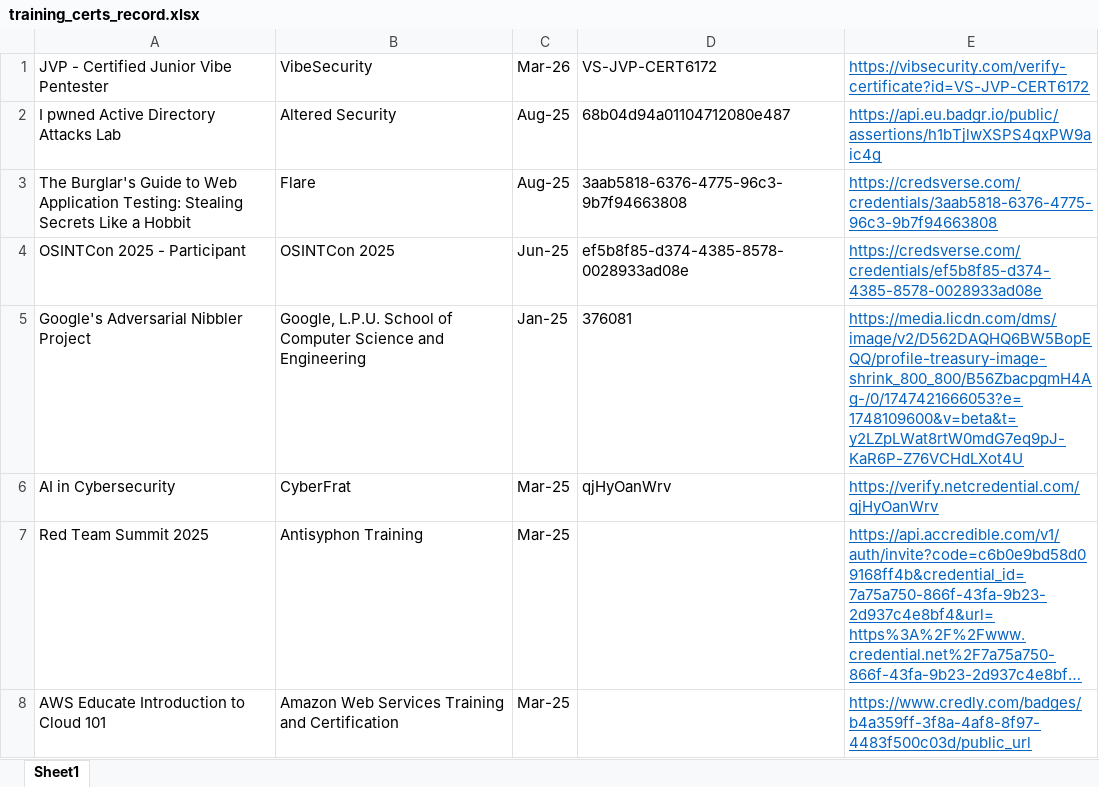
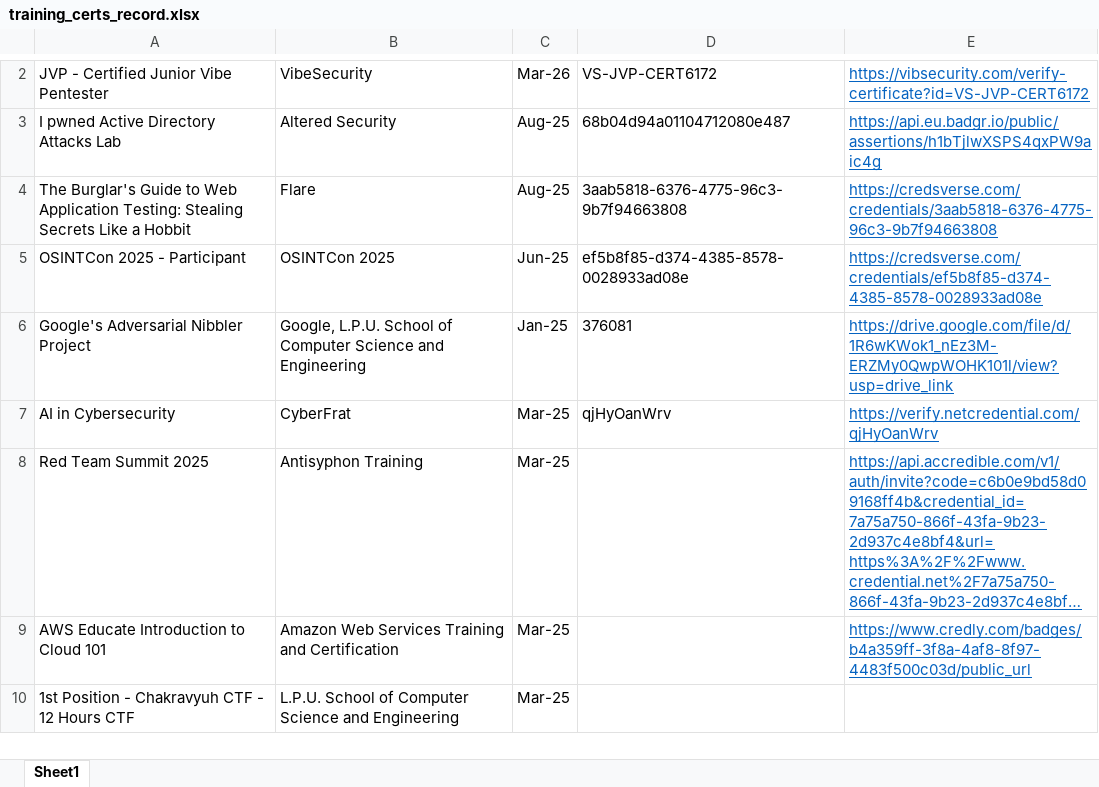
Before and after one commit to shreyas-malhotra/training_certs_record, an Excel workbook: training_certs_record.xlsx, sheet Sheet1, drawn as a sheet; only a part is shown, gaps mark what is left out; the shorter side is filled out with more unchanged rows; long unchanged cells end in …; values as stored, in another font and other column widths than the file's, no borders; addresses are those after the commit; the diff covers the shown part only; the diff names each change by its address in the sheet, - before the commit and + after, or states it on an @@ line.

Commit message:
just maintainance

```diff
--- a/training_certs_record.xlsx (sheet Sheet1)
+++ b/training_certs_record.xlsx (sheet Sheet1)
-E6: https://media.licdn.com/dms/image/v2/D562DAQHQ6BW5BopEQQ/profile-treasury-image-shrink_800_800/B56ZbacpgmH4Ag-/0/1747421666053?e=1748109600&v=beta&t=y2LZpLWat8rtW0mdG7eq9pJ-KaR6P-Z76VCHdLXot4U
+E6: https://drive.google.com/file/d/1R6wKWok1_nEz3M-ERZMy0QwpWOHK101l/view?usp=drive_link
```
Also changed, not shown: 2 added rows and 5 edited cells elsewhere in this sheet.
